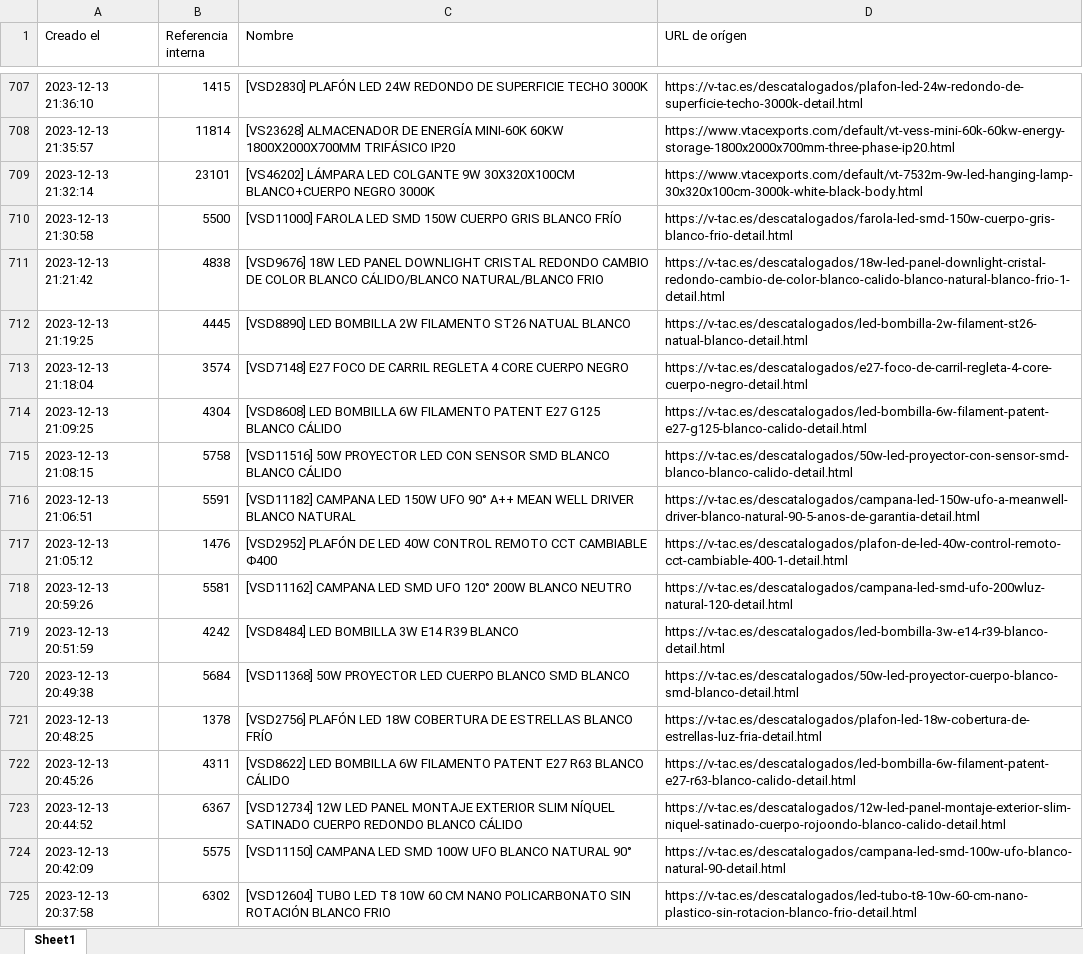
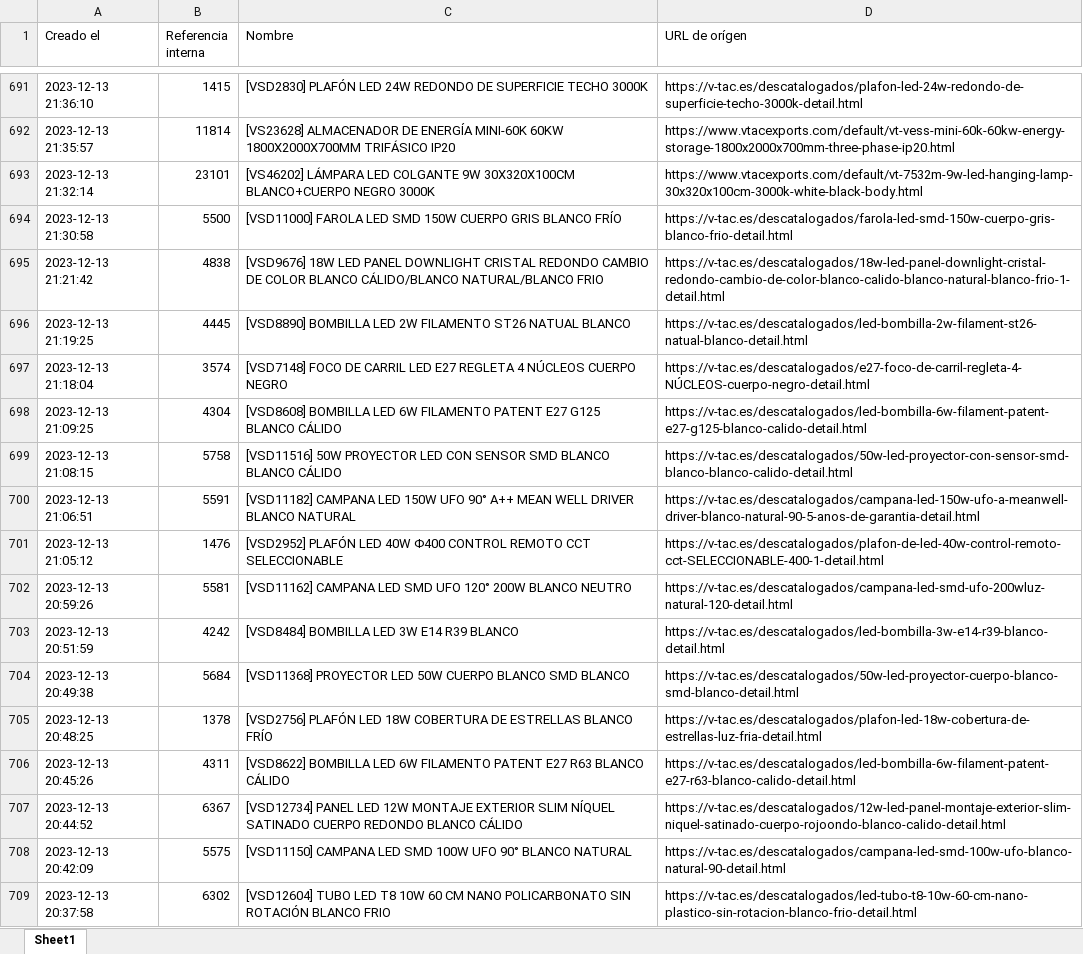
Before and after one commit to djxmeel/optima-scrapper, an Excel workbook: data/common/excel/product_correct_names.xlsx, sheet Sheet1, drawn as a sheet; only a part is shown, gaps mark what is left out; values as stored, in another font and other column widths than the file's, no cell formats; addresses are those after the commit; the diff covers the shown part only; the diff names each change by its address in the sheet, - before the commit and + after, or states it on an @@ line.

```diff
--- a/data/common/excel/product_correct_names.xlsx (sheet Sheet1)
+++ b/data/common/excel/product_correct_names.xlsx (sheet Sheet1)
-C696 (Nombre): [VSD8890] LED BOMBILLA 2W FILAMENTO…
+C696 (Nombre): [VSD8890] BOMBILLA LED 2W FILAMENTO…
-C697 (Nombre): [VSD7148] E27 FOCO DE CARRIL REGLETA 4 CORE CUERPO NEGRO
+C697 (Nombre): [VSD7148] FOCO DE CARRIL LED E27 REGLETA 4 NÚCLEOS CUERPO NEGRO
-D697 (URL de orígen): https://v-tac.es/descatalogados/e27-foco-de-carril-regleta-4-core-cuerpo-negro-detail.html
+D697 (URL de orígen): https://v-tac.es/descatalogados/e27-foco-de-carril-regleta-4-NÚCLEOS-cuerpo-negro-detail.html
-C698 (Nombre): [VSD8608] LED BOMBILLA 6W FILAMENTO…
+C698 (Nombre): [VSD8608] BOMBILLA LED 6W FILAMENTO…
-C701 (Nombre): [VSD2952] PLAFÓN DE LED 40W CONTROL REMOTO CCT CAMBIABLE Φ400
+C701 (Nombre): [VSD2952] PLAFÓN LED 40W Φ400 CONTROL REMOTO CCT SELECCIONABLE
-D701 (URL de orígen): https://v-tac.es/descatalogados/plafon-de-led-40w-control-remoto-cct-cambiable-400-1-detail.html
+D701 (URL de orígen): https://v-tac.es/descatalogados/plafon-de-led-40w-control-remoto-cct-SELECCIONABLE-400-1-detail.html
-C703 (Nombre): [VSD8484] LED BOMBILLA 3W E14 R39 BLANCO
+C703 (Nombre): [VSD8484] BOMBILLA LED 3W E14 R39 BLANCO
-C704 (Nombre): [VSD11368] 50W PROYECTOR LED CUERPO BLANCO…
+C704 (Nombre): [VSD11368] PROYECTOR LED 50W CUERPO BLANCO…
-C706 (Nombre): [VSD8622] LED BOMBILLA 6W FILAMENTO…
+C706 (Nombre): [VSD8622] BOMBILLA LED 6W FILAMENTO…
-C707 (Nombre): [VSD12734] 12W LED PANEL MONTAJE EXTERIOR…
+C707 (Nombre): [VSD12734] PANEL LED 12W MONTAJE EXTERIOR…
-C708 (Nombre): …100W UFO BLANCO NATURAL 90°
+C708 (Nombre): …100W UFO 90° BLANCO NATURAL
```
Also changed, not shown: 25 removed rows and 813 edited cells elsewhere in this sheet, cell formats, 2 other files.
